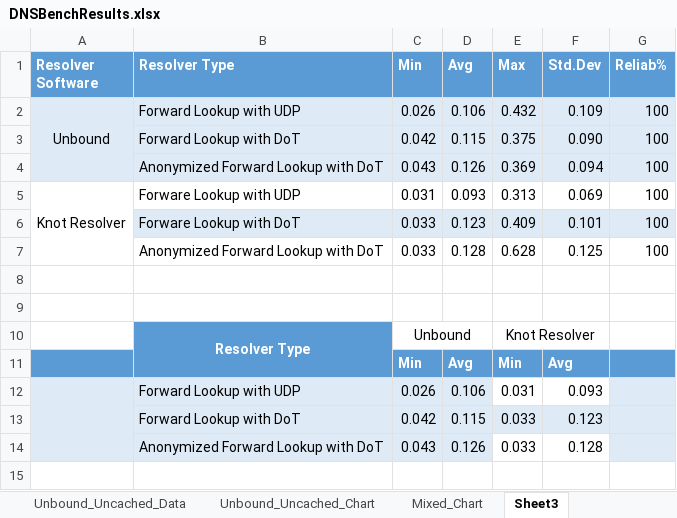
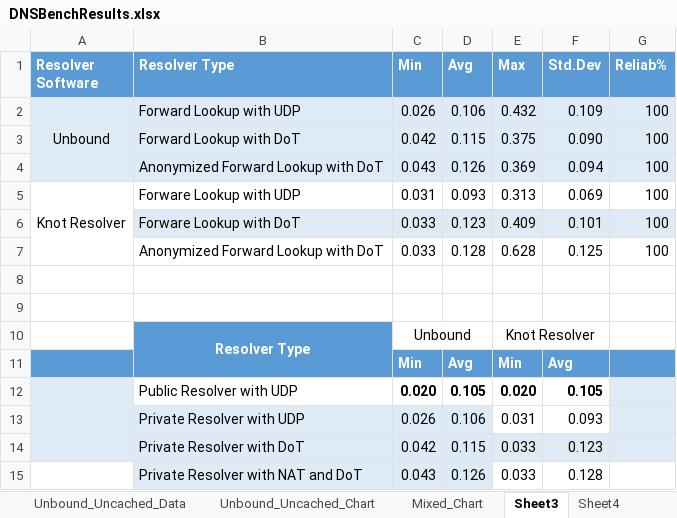
Before and after one commit to mriedmann/bakk2, an Excel workbook: raw/DNSBenchResults.xlsx, sheet Sheet3, drawn as a sheet; values as stored, in another font and other column widths than the file's, no borders; removed rows and columns are numbered as before the commit, all else as after; the diff names each change by its address in the sheet, - before the commit and + after, or states it on an @@ line.

```diff
--- a/raw/DNSBenchResults.xlsx (sheet Sheet3)
+++ b/raw/DNSBenchResults.xlsx (sheet Sheet3)
+sheet tab: Sheet4
+row 12:  | Public Resolver with UDP | 0.020 | 0.105 | 0.020 | 0.105
-A12:A14 merged
-B13 (Resolver Type): Forward Lookup with UDP
+B13 (Resolver Type): Private Resolver with UDP
-B14 (Resolver Type): Forward Lookup with DoT
+B14 (Resolver Type): Private Resolver with DoT
-A15 fill: #DEEBF7
+A15 fill: none
-B15 (Resolver Type): Anonymized Forward Lookup with DoT
+B15 (Resolver Type): Private Resolver with NAT and DoT
-G15 fill: #DEEBF7
+G15 fill: none
```
Also changed, not shown: charts or pictures, 6 other files.
